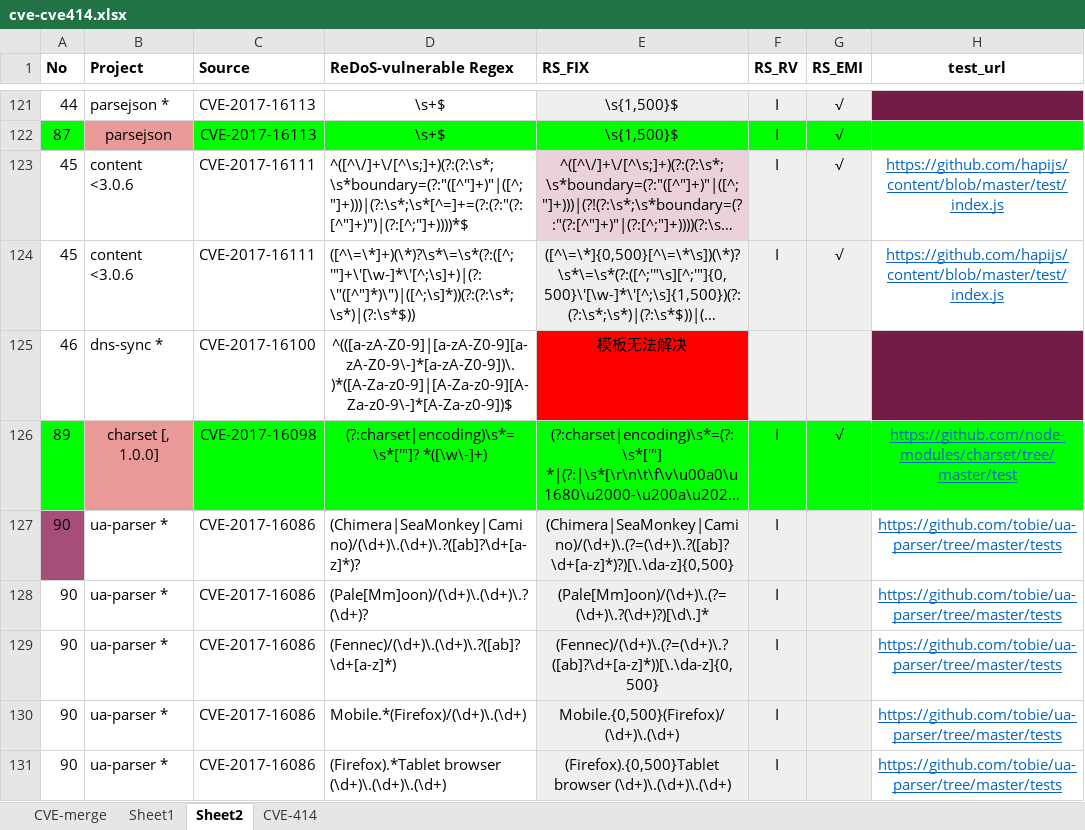
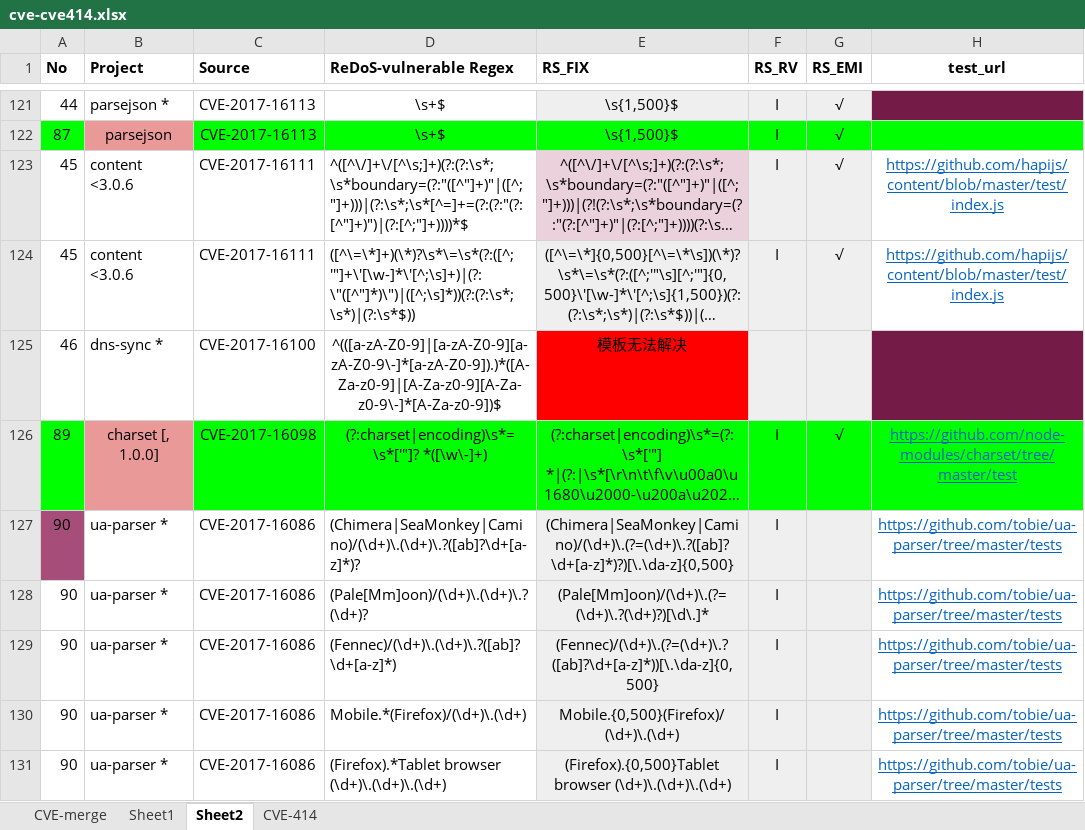
Before and after one commit to iscas-depso/ReDoSExpUniversalEnvironment, an Excel workbook: expr/data/cve-cve414.xlsx, sheet Sheet2, drawn as a sheet; only a part is shown, gaps mark what is left out; long unchanged cells end in …; values as stored, in another font and other column widths than the file's, no borders; the diff names each change by its address in the sheet, - before the commit and + after, or states it on an @@ line.

Commit message:
feat: update regex patterns for CVE data files

```diff
--- a/expr/data/cve-cve414.xlsx (sheet Sheet2)
+++ b/expr/data/cve-cve414.xlsx (sheet Sheet2)
-D125 (ReDoS-vulnerable Regex): ^(([a-zA-Z0-9]|[a-zA-Z0-9][a-zA-Z0-9\-]*[a-zA-Z0-9])\.)*([A-Za-z0-9]|[A-Za-z0-9][A-Za-z0-9\-]*[A-Za-z0-9])$
+D125 (ReDoS-vulnerable Regex): ^(([a-zA-Z0-9]|[a-zA-Z0-9][a-zA-Z0-9\-]*[a-zA-Z0-9]).)*([A-Za-z0-9]|[A-Za-z0-9][A-Za-z0-9\-]*[A-Za-z0-9])$
```
Also changed, not shown: sheet CVE-merge, 4 other files.
